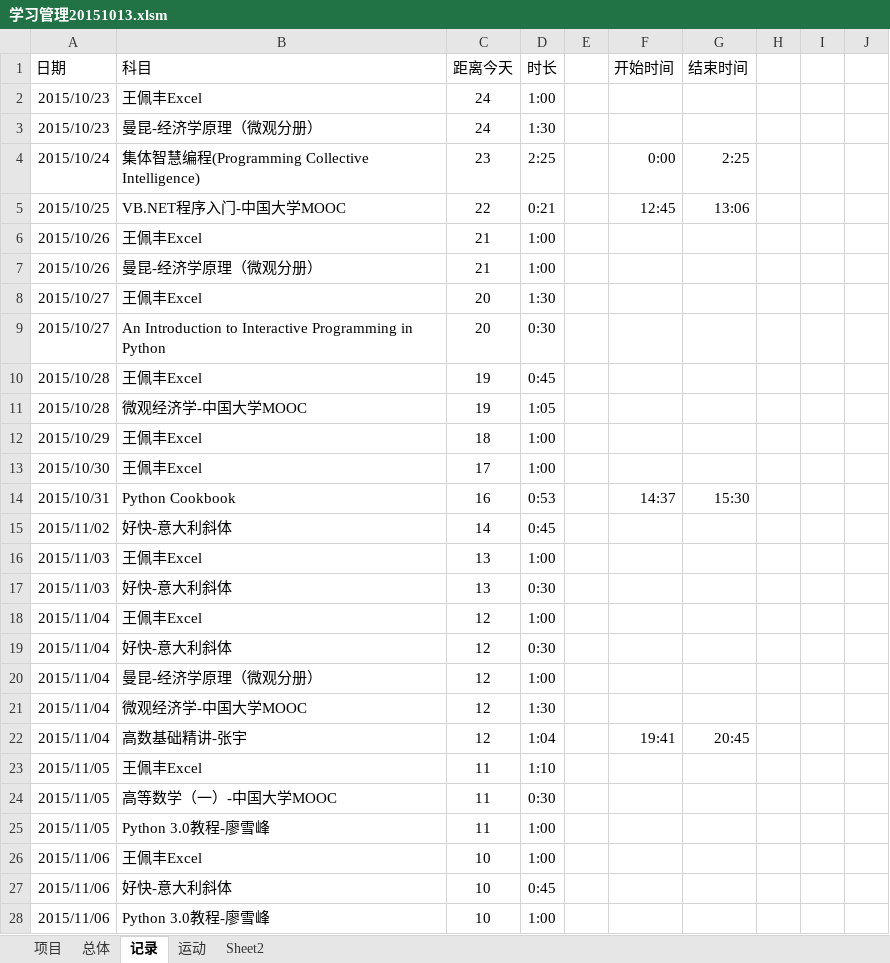
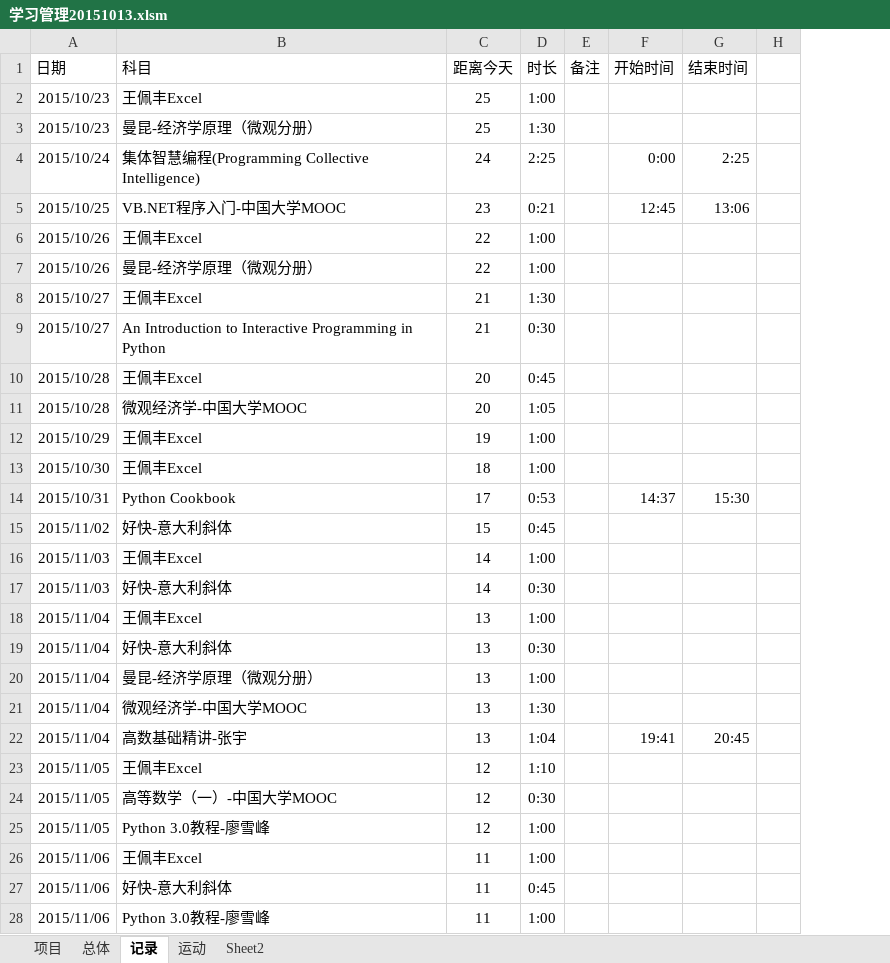
Before and after one commit to Andor-Z/My-Learning-Note, an Excel workbook: 学习管理20151013.xlsm, sheet 记录, drawn as a sheet; only a part is shown; values as stored, in another font and other column widths than the file's, no borders; conditional formats not drawn; removed rows and columns are numbered as before the commit, all else as after; the diff covers the shown part only; the diff names each change by its address in the sheet, - before the commit and + after, or states it on an @@ line.

```diff
--- a/学习管理20151013.xlsm (sheet 记录)
+++ b/学习管理20151013.xlsm (sheet 记录)
-column H, empty
-column I, empty
-E1: (empty)
+E1: 备注
-C2:C3 (距离今天): 24
+C2:C3 (距离今天): 25
-C4 (距离今天): 23
+C4 (距离今天): 24
-C5 (距离今天): 22
+C5 (距离今天): 23
-C6:C7 (距离今天): 21
+C6:C7 (距离今天): 22
-C8:C9 (距离今天): 20
+C8:C9 (距离今天): 21
-C10:C11 (距离今天): 19
+C10:C11 (距离今天): 20
-C12 (距离今天): 18
+C12 (距离今天): 19
-C13 (距离今天): 17
+C13 (距离今天): 18
-C14 (距离今天): 16
+C14 (距离今天): 17
-C15 (距离今天): 14
+C15 (距离今天): 15
-C16:C17 (距离今天): 13
+C16:C17 (距离今天): 14
-C18:C22 (距离今天): 12
+C18:C22 (距离今天): 13
-C23:C25 (距离今天): 11
+C23:C25 (距离今天): 12
-C26:C28 (距离今天): 10
+C26:C28 (距离今天): 11
```
Also changed, not shown: 13 added rows and 27 edited cells elsewhere in this sheet, sheet 项目, sheet Sheet2, sheet 总体, 1 other file.
